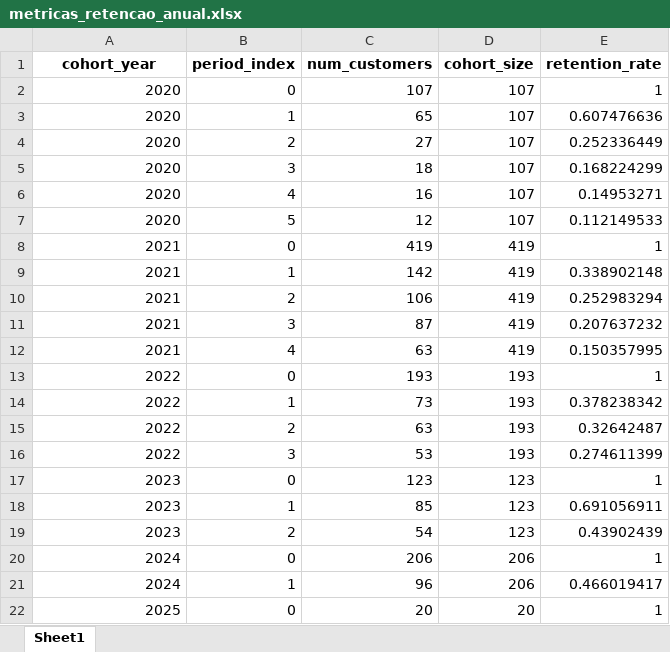
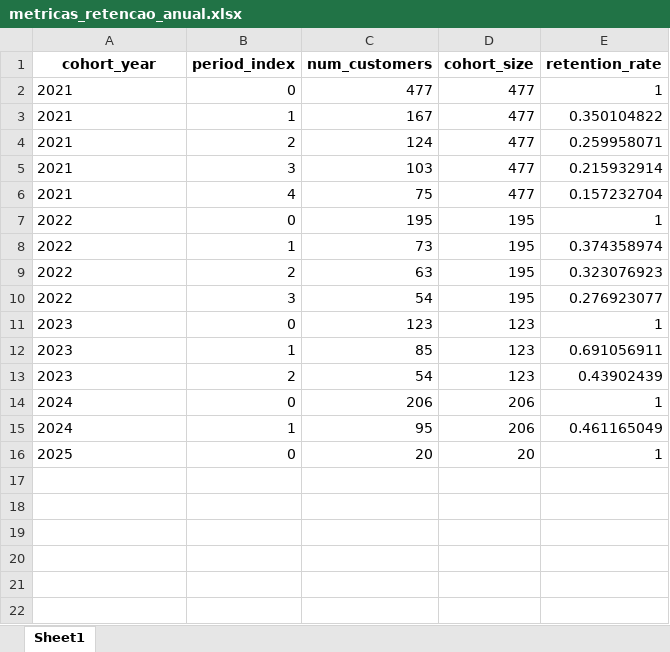
Before and after one commit to maloka-ai/poc-dashboard, an Excel workbook: dados/ADD/Dados_ADD_PF/metricas_retencao_anual.xlsx, sheet Sheet1, drawn as a sheet; values as stored, in another font and other column widths than the file's, no borders; removed rows and columns are numbered as before the commit, all else as after; the diff names each change by its address in the sheet, - before the commit and + after, or states it on an @@ line.

```diff
--- a/dados/ADD/Dados_ADD_PF/metricas_retencao_anual.xlsx (sheet Sheet1)
+++ b/dados/ADD/Dados_ADD_PF/metricas_retencao_anual.xlsx (sheet Sheet1)
-row 2: 2020 | 0 | 107 | 107 | 1
-row 3: 2020 | 1 | 65 | 107 | 0.607476636
-row 4: 2020 | 2 | 27 | 107 | 0.252336449
-row 5: 2020 | 3 | 18 | 107 | 0.168224299
-row 6: 2020 | 4 | 16 | 107 | 0.14953271
-row 7: 2020 | 5 | 12 | 107 | 0.112149533
-A2:A16 alignment: right
+A2:A16 alignment: left
-C2 (num_customers): 419
+C2 (num_customers): 477
-D2:D6 (cohort_size): 419
+D2:D6 (cohort_size): 477
-C3 (num_customers): 142
+C3 (num_customers): 167
-E3 (retention_rate): 0.338902148
+E3 (retention_rate): 0.350104822
-C4 (num_customers): 106
+C4 (num_customers): 124
-E4 (retention_rate): 0.252983294
+E4 (retention_rate): 0.259958071
-C5 (num_customers): 87
+C5 (num_customers): 103
-E5 (retention_rate): 0.207637232
+E5 (retention_rate): 0.215932914
-C6 (num_customers): 63
+C6 (num_customers): 75
-E6 (retention_rate): 0.150357995
+E6 (retention_rate): 0.157232704
-C7 (num_customers): 193
+C7 (num_customers): 195
-D7:D10 (cohort_size): 193
+D7:D10 (cohort_size): 195
-E8 (retention_rate): 0.378238342
+E8 (retention_rate): 0.374358974
-E9 (retention_rate): 0.32642487
+E9 (retention_rate): 0.323076923
-C10 (num_customers): 53
+C10 (num_customers): 54
-E10 (retention_rate): 0.274611399
+E10 (retention_rate): 0.276923077
-C15 (num_customers): 96
+C15 (num_customers): 95
-E15 (retention_rate): 0.466019417
+E15 (retention_rate): 0.461165049
```
Also changed, not shown: dados/ADD/Dados_ADD_PF/faturamento_mensal.xlsx, dados/ADD/Dados_ADD_PF/metricas_recorrencia_anual.xlsx, 11 other files.
